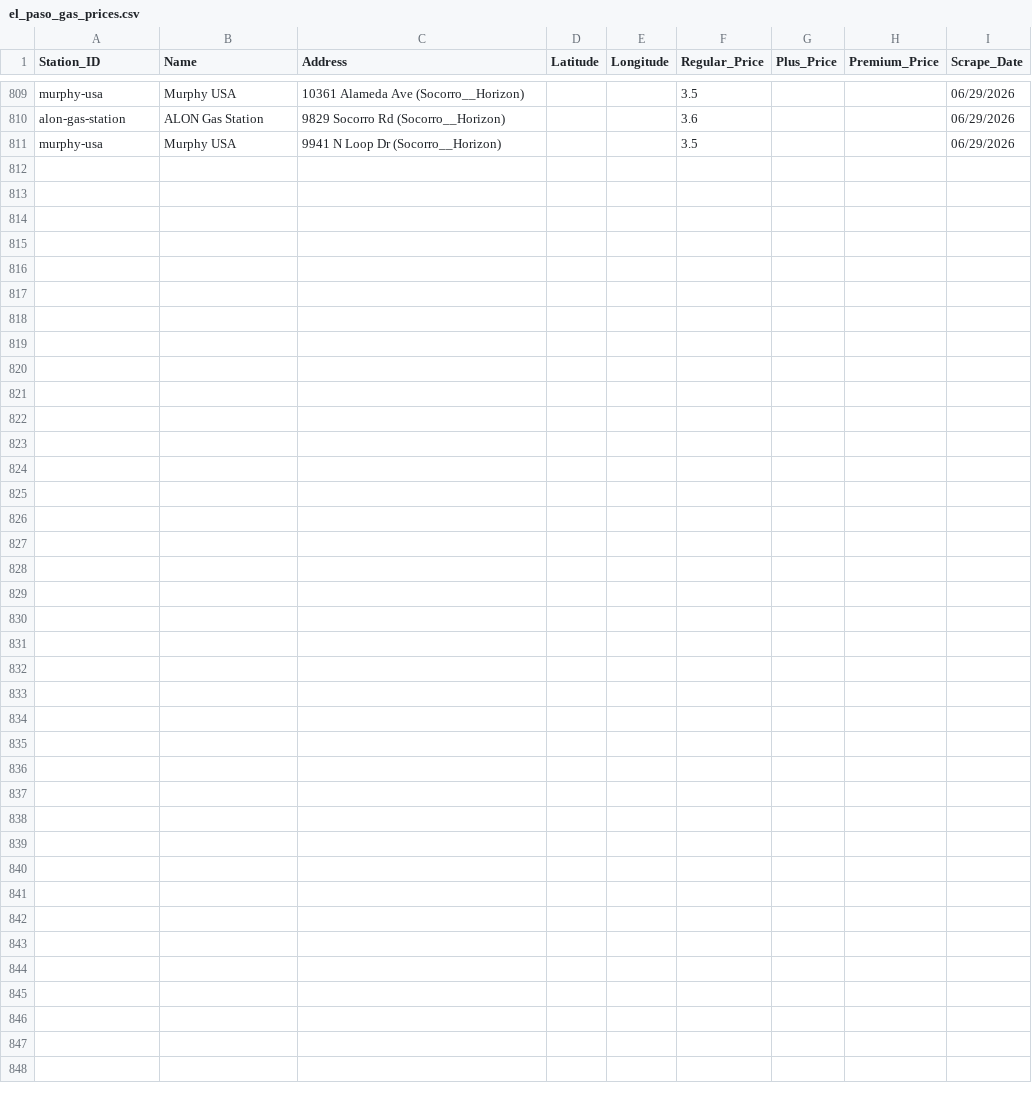
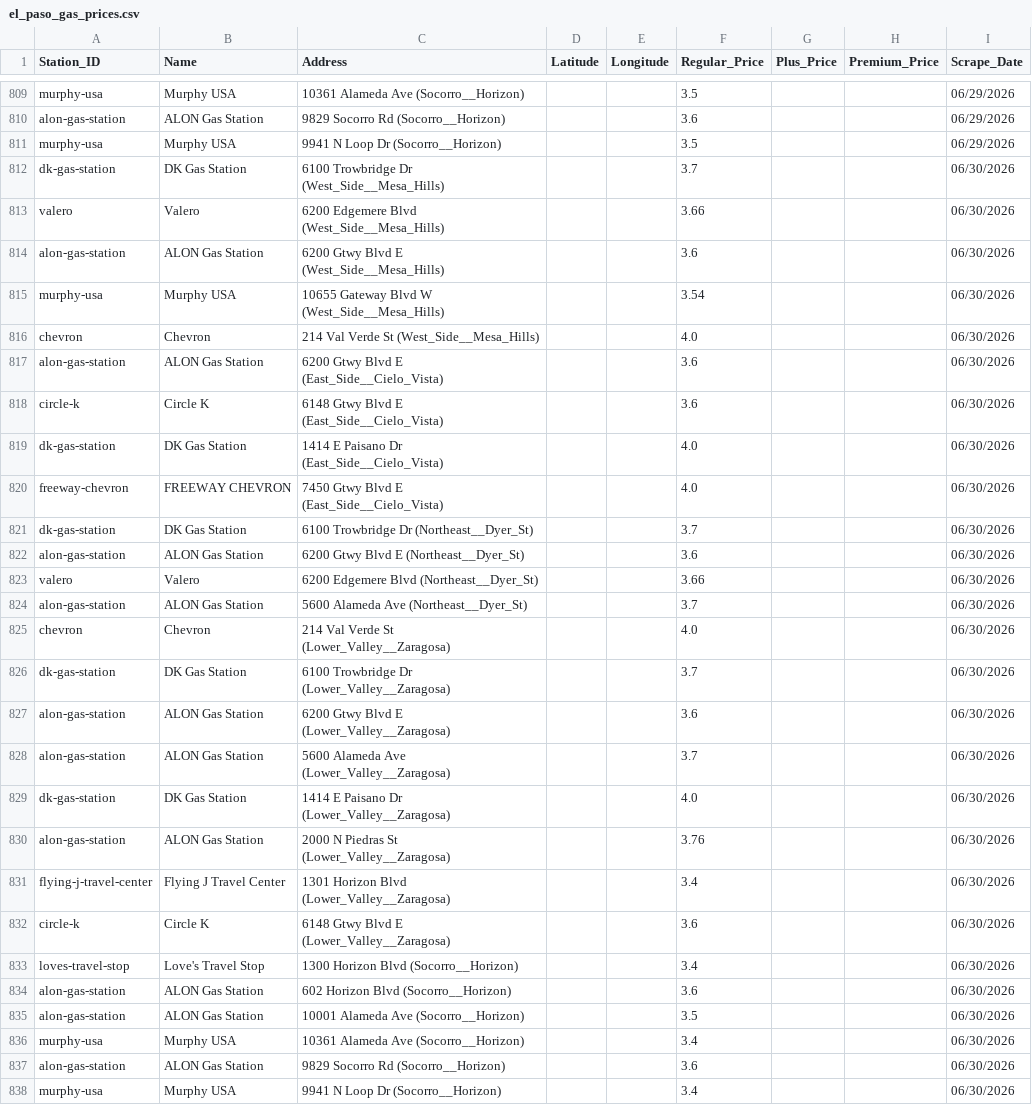
Before and after one commit to hoffmanap/epgas, a CSV file: el_paso_gas_prices.csv, drawn as a sheet; only a part is shown, gaps mark what is left out.

Commit message:
Automated data sync: 06/30/2026

```diff
--- a/el_paso_gas_prices.csv
+++ b/el_paso_gas_prices.csv
@@ -811 +811,28 @@ alon-gas-station,ALON Gas Station,9829 Socorro Rd (Socorro__Horizon),,,3.6,,,06/
 murphy-usa,Murphy USA,9941 N Loop Dr (Socorro__Horizon),,,3.5,,,06/29/2026
+dk-gas-station,DK Gas Station,6100 Trowbridge Dr (West_Side__Mesa_Hills),,,3.7,,,06/30/2026
+valero,Valero,6200 Edgemere Blvd (West_Side__Mesa_Hills),,,3.66,,,06/30/2026
+alon-gas-station,ALON Gas Station,6200 Gtwy Blvd E (West_Side__Mesa_Hills),,,3.6,,,06/30/2026
+murphy-usa,Murphy USA,10655 Gateway Blvd W (West_Side__Mesa_Hills),,,3.54,,,06/30/2026
+chevron,Chevron,214 Val Verde St (West_Side__Mesa_Hills),,,4.0,,,06/30/2026
+alon-gas-station,ALON Gas Station,6200 Gtwy Blvd E (East_Side__Cielo_Vista),,,3.6,,,06/30/2026
+circle-k,Circle K,6148 Gtwy Blvd E (East_Side__Cielo_Vista),,,3.6,,,06/30/2026
+dk-gas-station,DK Gas Station,1414 E Paisano Dr (East_Side__Cielo_Vista),,,4.0,,,06/30/2026
+freeway-chevron,FREEWAY CHEVRON,7450 Gtwy Blvd E (East_Side__Cielo_Vista),,,4.0,,,06/30/2026
+dk-gas-station,DK Gas Station,6100 Trowbridge Dr (Northeast__Dyer_St),,,3.7,,,06/30/2026
+alon-gas-station,ALON Gas Station,6200 Gtwy Blvd E (Northeast__Dyer_St),,,3.6,,,06/30/2026
+valero,Valero,6200 Edgemere Blvd (Northeast__Dyer_St),,,3.66,,,06/30/2026
+alon-gas-station,ALON Gas Station,5600 Alameda Ave (Northeast__Dyer_St),,,3.7,,,06/30/2026
+chevron,Chevron,214 Val Verde St (Lower_Valley__Zaragosa),,,4.0,,,06/30/2026
+dk-gas-station,DK Gas Station,6100 Trowbridge Dr (Lower_Valley__Zaragosa),,,3.7,,,06/30/2026
+alon-gas-station,ALON Gas Station,6200 Gtwy Blvd E (Lower_Valley__Zaragosa),,,3.6,,,06/30/2026
+alon-gas-station,ALON Gas Station,5600 Alameda Ave (Lower_Valley__Zaragosa),,,3.7,,,06/30/2026
+dk-gas-station,DK Gas Station,1414 E Paisano Dr (Lower_Valley__Zaragosa),,,4.0,,,06/30/2026
+alon-gas-station,ALON Gas Station,2000 N Piedras St (Lower_Valley__Zaragosa),,,3.76,,,06/30/2026
+flying-j-travel-center,Flying J Travel Center,1301 Horizon Blvd (Lower_Valley__Zaragosa),,,3.4,,,06/30/2026
+circle-k,Circle K,6148 Gtwy Blvd E (Lower_Valley__Zaragosa),,,3.6,,,06/30/2026
+loves-travel-stop,Love's Travel Stop,1300 Horizon Blvd (Socorro__Horizon),,,3.4,,,06/30/2026
+alon-gas-station,ALON Gas Station,602 Horizon Blvd (Socorro__Horizon),,,3.6,,,06/30/2026
+alon-gas-station,ALON Gas Station,10001 Alameda Ave (Socorro__Horizon),,,3.5,,,06/30/2026
+murphy-usa,Murphy USA,10361 Alameda Ave (Socorro__Horizon),,,3.4,,,06/30/2026
+alon-gas-station,ALON Gas Station,9829 Socorro Rd (Socorro__Horizon),,,3.6,,,06/30/2026
+murphy-usa,Murphy USA,9941 N Loop Dr (Socorro__Horizon),,,3.4,,,06/30/2026
```
